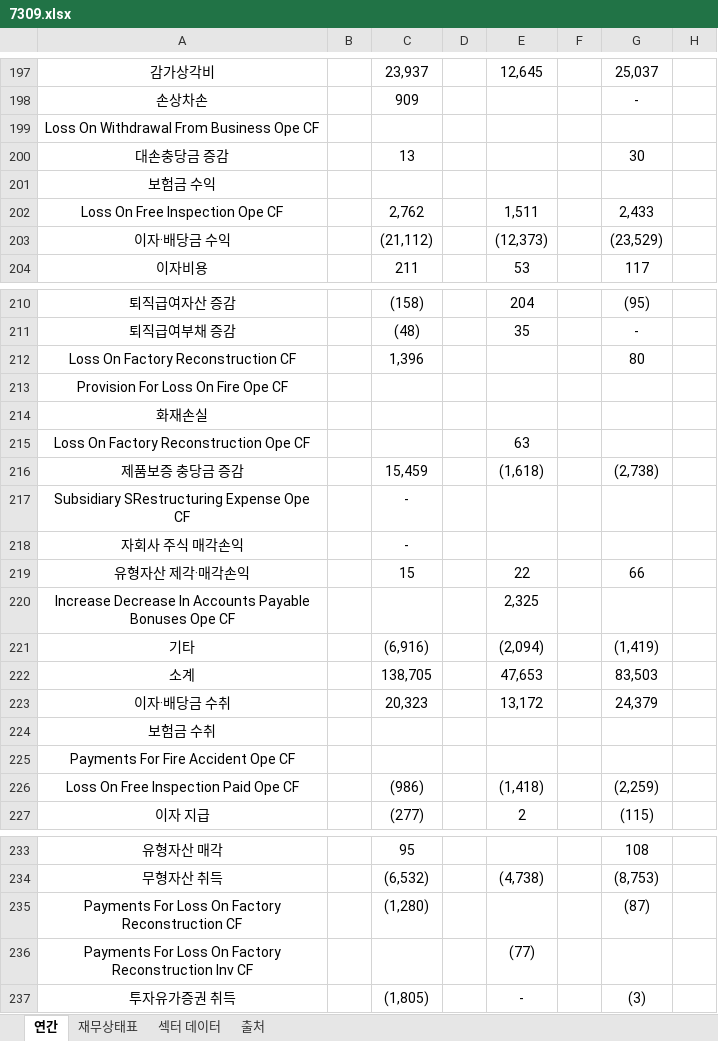
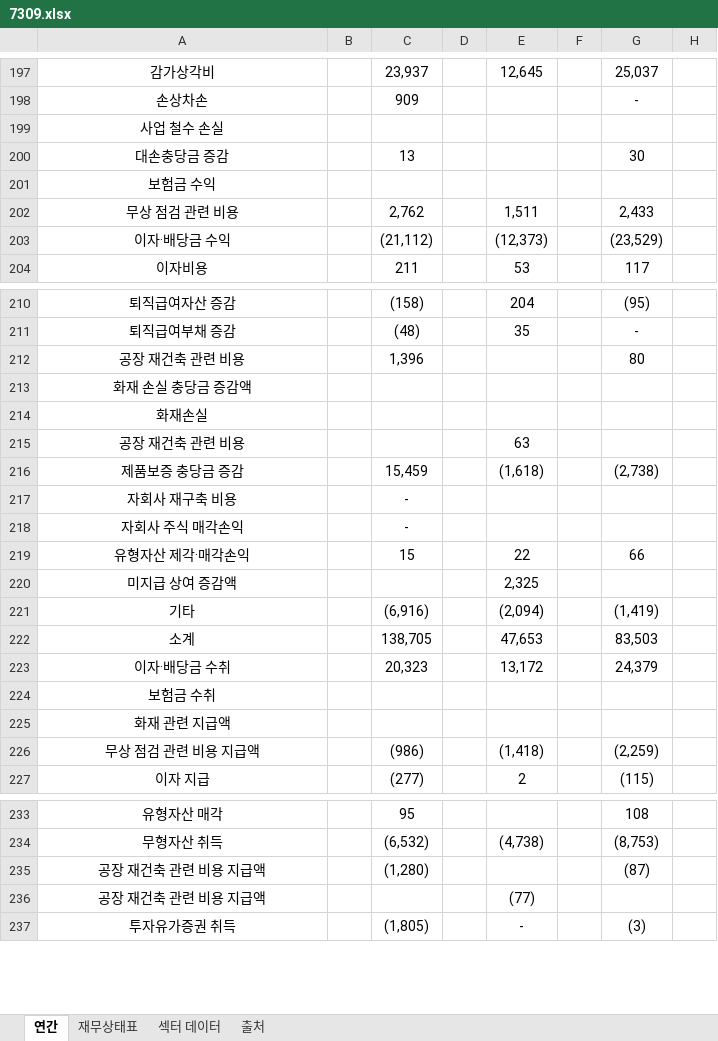
Before and after one commit to minwook1011/earnings-screener, an Excel workbook: docs/data/jp/xlsx/7309.xlsx, sheet 연간, drawn as a sheet; only a part is shown, gaps mark what is left out; values as stored, in another font and other column widths than the file's, no borders; the diff covers the shown part only; the diff names each change by its address in the sheet, - before the commit and + after, or states it on an @@ line.

```diff
--- a/docs/data/jp/xlsx/7309.xlsx (sheet 연간)
+++ b/docs/data/jp/xlsx/7309.xlsx (sheet 연간)
-A199: Loss On Withdrawal From Business Ope CF
+A199: 사업 철수 손실
-A202: Loss On Free Inspection Ope CF
+A202: 무상 점검 관련 비용
-A212: Loss On Factory Reconstruction CF
+A212: 공장 재건축 관련 비용
-A213: Provision For Loss On Fire Ope CF
+A213: 화재 손실 충당금 증감액
-A215: Loss On Factory Reconstruction Ope CF
+A215: 공장 재건축 관련 비용
-A217: Subsidiary SRestructuring Expense Ope CF
+A217: 자회사 재구축 비용
-A220: Increase Decrease In Accounts Payable Bonuses Ope CF
+A220: 미지급 상여 증감액
-A225: Payments For Fire Accident Ope CF
+A225: 화재 관련 지급액
-A226: Loss On Free Inspection Paid Ope CF
+A226: 무상 점검 관련 비용 지급액
-A235: Payments For Loss On Factory Reconstruction CF
+A235: 공장 재건축 관련 비용 지급액
-A236: Payments For Loss On Factory Reconstruction Inv CF
+A236: 공장 재건축 관련 비용 지급액
```
Also changed, not shown: 4 edited cells elsewhere in this sheet, 1 other file.
